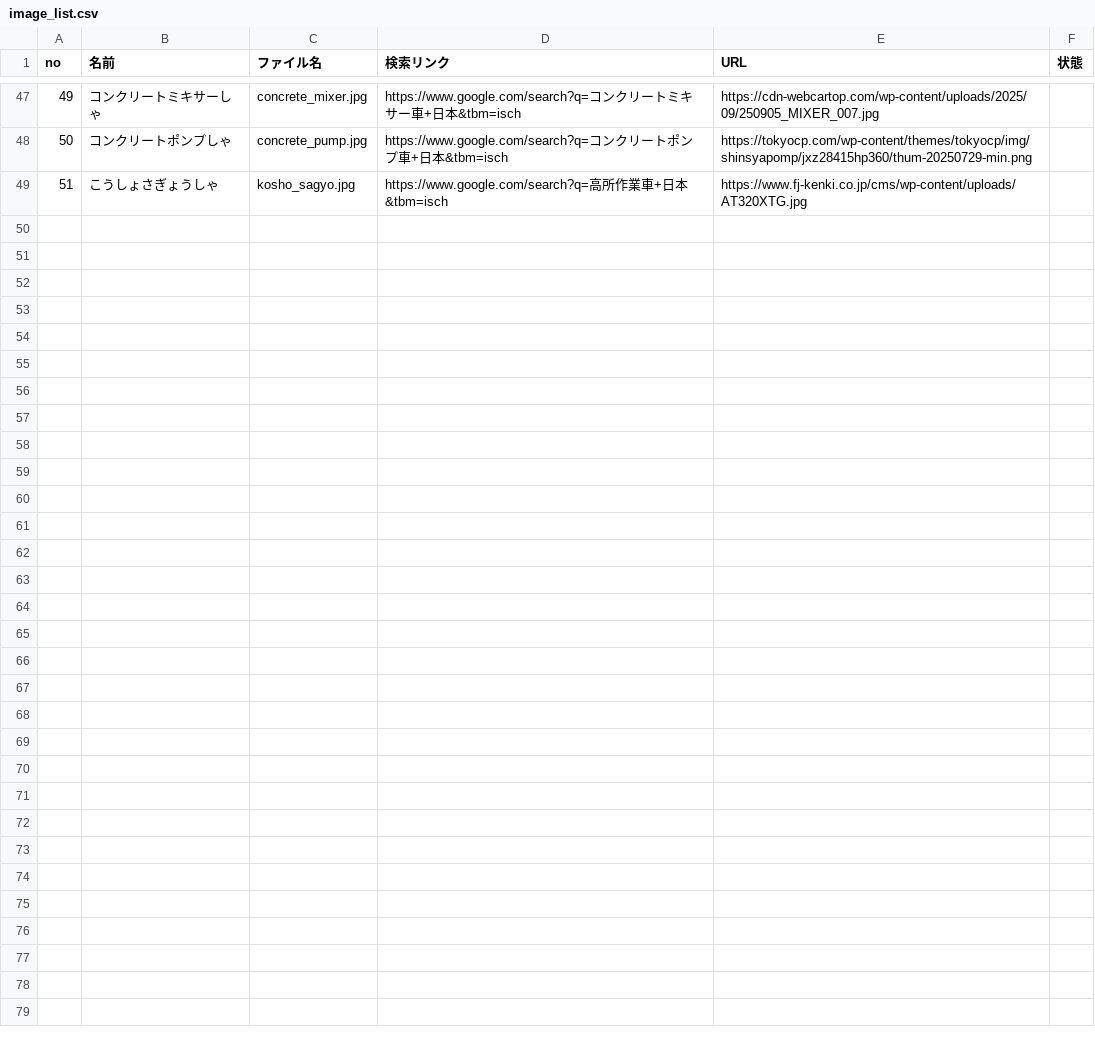
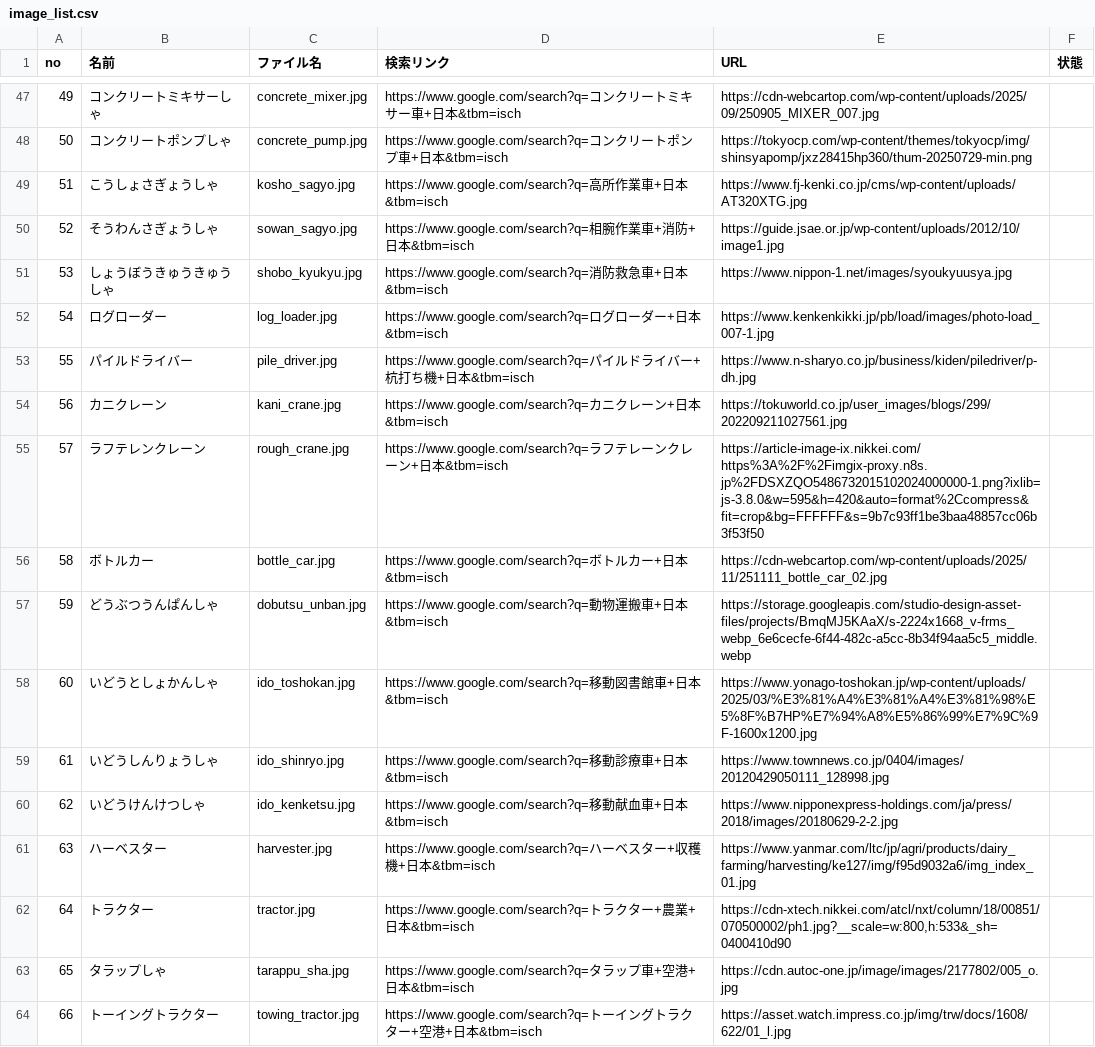
Before and after one commit to zakioooo1102/hataraku-kuruma-quiz-app, a CSV file: image_list.csv, drawn as a sheet; only a part is shown, gaps mark what is left out.

```diff
--- a/image_list.csv
+++ b/image_list.csv
@@ -49 +49,16 @@
 51,こうしょさぎょうしゃ,kosho_sagyo.jpg,https://www.google.com/search?q=高所作業車+日本&tbm=isch,https://www.fj-kenki.co.jp/cms/wp-content/uploads/AT320XTG.jpg,
+52,そうわんさぎょうしゃ,sowan_sagyo.jpg,https://www.google.com/search?q=相腕作業車+消防+日本&tbm=isch,https://guide.jsae.or.jp/wp-content/uploads/2012/10/image1.jpg,
+53,しょうぼうきゅうきゅうしゃ,shobo_kyukyu.jpg,https://www.google.com/search?q=消防救急車+日本&tbm=isch,https://www.nippon-1.net/images/syoukyuusya.jpg,
+54,ログローダー,log_loader.jpg,https://www.google.com/search?q=ログローダー+日本&tbm=isch,https://www.kenkenkikki.jp/pb/load/images/photo-load_007-1.jpg,
+55,パイルドライバー,pile_driver.jpg,https://www.google.com/search?q=パイルドライバー+杭打ち機+日本&tbm=isch,https://www.n-sharyo.co.jp/business/kiden/piledriver/p-dh.jpg,
+56,カニクレーン,kani_crane.jpg,https://www.google.com/search?q=カニクレーン+日本&tbm=isch,https://tokuworld.co.jp/user_images/blogs/299/202209211027561.jpg,
+57,ラフテレンクレーン,rough_crane.jpg,https://www.google.com/search?q=ラフテレーンクレーン+日本&tbm=isch,https://article-image-ix.nikkei.com/https%3A%2F%2Fimgix-proxy.n8s.jp%2FDSXZQO5486732015102024000000-1.png?ixlib=js-3.8.0&w=595&h=420&auto=format%2Ccompress&fit=crop&bg=FFFFFF&s=9b7c93ff1be3baa48857cc06b3f53f50,
+58,ボトルカー,bottle_car.jpg,https://www.google.com/search?q=ボトルカー+日本&tbm=isch,https://cdn-webcartop.com/wp-content/uploads/2025/11/251111_bottle_car_02.jpg,
+59,どうぶつうんぱんしゃ,dobutsu_unban.jpg,https://www.google.com/search?q=動物運搬車+日本&tbm=isch,https://storage.googleapis.com/studio-design-asset-files/projects/BmqMJ5KAaX/s-2224x1668_v-frms_webp_6e6cecfe-6f44-482c-a5cc-8b34f94aa5c5_middle.webp,
+60,いどうとしょかんしゃ,ido_toshokan.jpg,https://www.google.com/search?q=移動図書館車+日本&tbm=isch,https://www.yonago-toshokan.jp/wp-content/uploads/2025/03/%E3%81%A4%E3%81%A4%E3%81%98%E5%8F%B7HP%E7%94%A8%E5%86%99%E7%9C%9F-1600x1200.jpg,
+61,いどうしんりょうしゃ,ido_shinryo.jpg,https://www.google.com/search?q=移動診療車+日本&tbm=isch,https://www.townnews.co.jp/0404/images/20120429050111_128998.jpg,
+62,いどうけんけつしゃ,ido_kenketsu.jpg,https://www.google.com/search?q=移動献血車+日本&tbm=isch,https://www.nipponexpress-holdings.com/ja/press/2018/images/20180629-2-2.jpg,
+63,ハーベスター,harvester.jpg,https://www.google.com/search?q=ハーベスター+収穫機+日本&tbm=isch,https://www.yanmar.com/ltc/jp/agri/products/dairy_farming/harvesting/ke127/img/f95d9032a6/img_index_01.jpg,
+64,トラクター,tractor.jpg,https://www.google.com/search?q=トラクター+農業+日本&tbm=isch,"https://cdn-xtech.nikkei.com/atcl/nxt/column/18/00851/070500002/ph1.jpg?__scale=w:800,h:533&_sh=0400410d90",
+65,タラップしゃ,tarappu_sha.jpg,https://www.google.com/search?q=タラップ車+空港+日本&tbm=isch,https://cdn.autoc-one.jp/image/images/2177802/005_o.jpg,
+66,トーイングトラクター,towing_tractor.jpg,https://www.google.com/search?q=トーイングトラクター+空港+日本&tbm=isch,https://asset.watch.impress.co.jp/img/trw/docs/1608/622/01_l.jpg,
```
Also changed, not shown: 16 other files.
